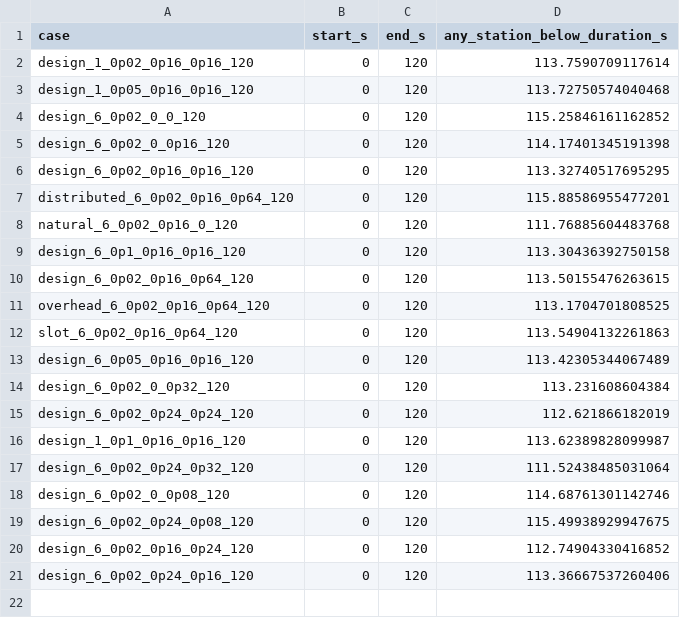
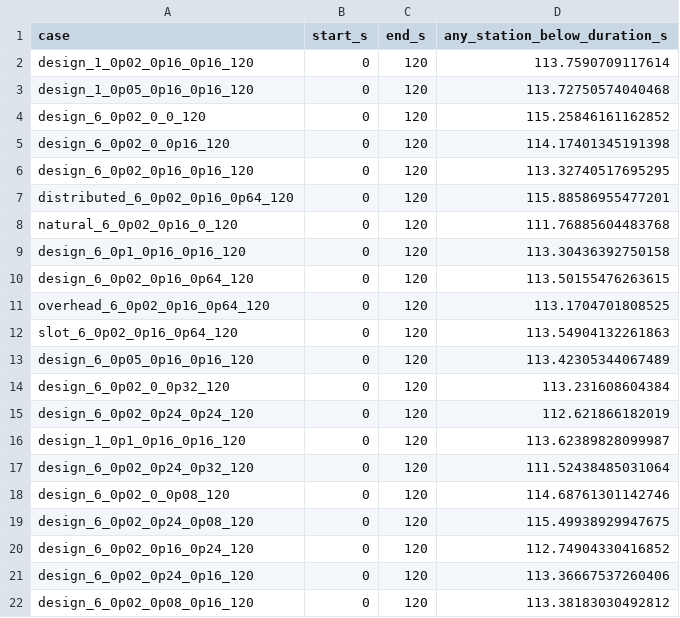
Before and after one commit to LYUml/polyu_bse3322, a CSV file: 05_Calculations/design_excursion_durations.csv, drawn as a sheet; the diff names each change by its address in the sheet, - before the commit and + after, or states it on an @@ line.

```diff
--- a/05_Calculations/design_excursion_durations.csv
+++ b/05_Calculations/design_excursion_durations.csv
+row 22: design_6_0p02_0p08_0p16_120 | 0 | 120 | 113.38183030492812
```
Also changed, not shown: 1 other file.
